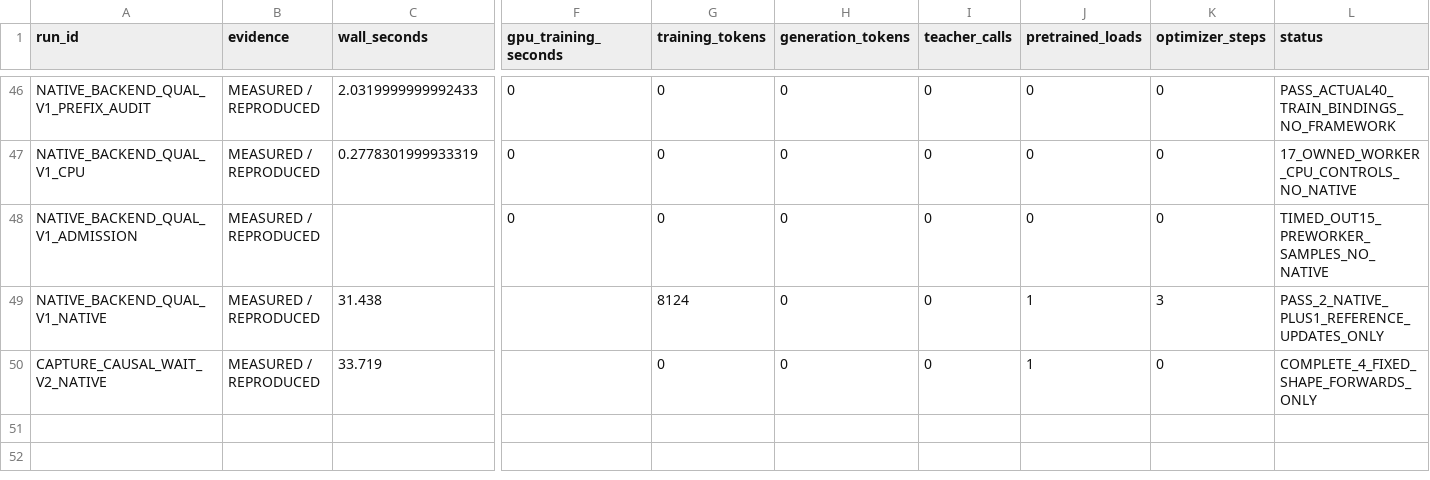
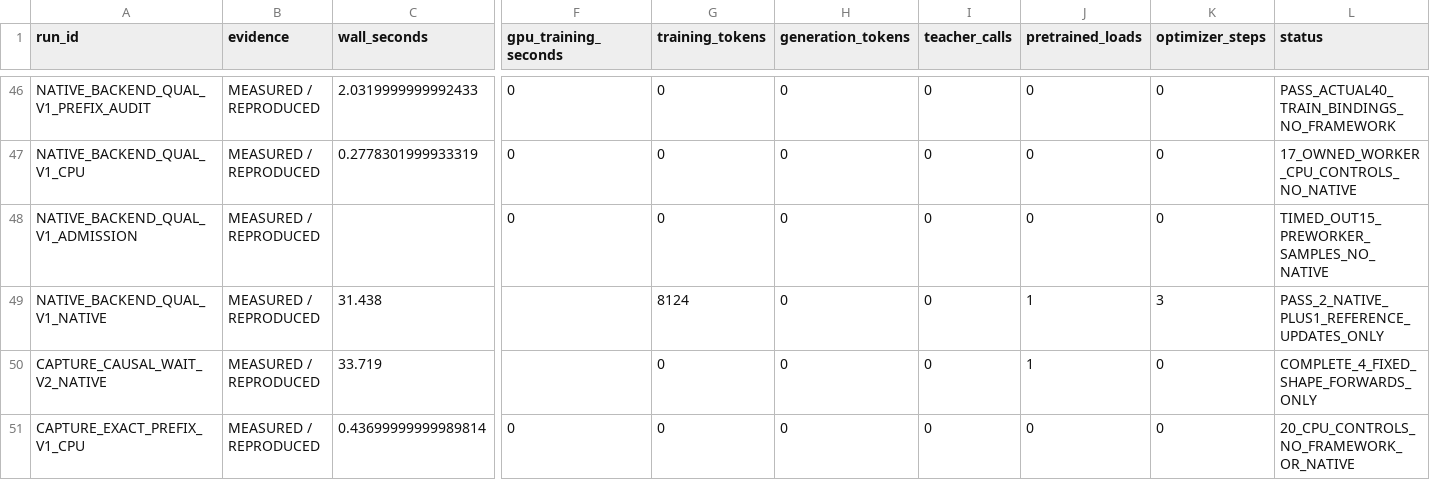
Before and after one commit to LUNCY579/Compact-LLM, a CSV file: experiments/post_training_mimo_centralized_v1/RESOURCE_LEDGER.csv, drawn as a sheet; only a part is shown, gaps mark what is left out; rows hold the shown columns only; the diff names each change by its address in the sheet, - before the commit and + after, or states it on an @@ line.

```diff
--- a/experiments/post_training_mimo_centralized_v1/RESOURCE_LEDGER.csv
+++ b/experiments/post_training_mimo_centralized_v1/RESOURCE_LEDGER.csv
+row 51: CAPTURE_EXACT_PREFIX_V1_CPU | MEASURED / REPRODUCED | 0.43699999999989814 | 0 | 0 | 0 | 0 | 0 | 0 | 20_CPU_CONTROLS_NO_FRAMEWORK_OR_NATIVE
```
Also changed, not shown: experiments/post_training_mimo_centralized_v1/RESULTS_MATRIX.csv, 15 other files.
